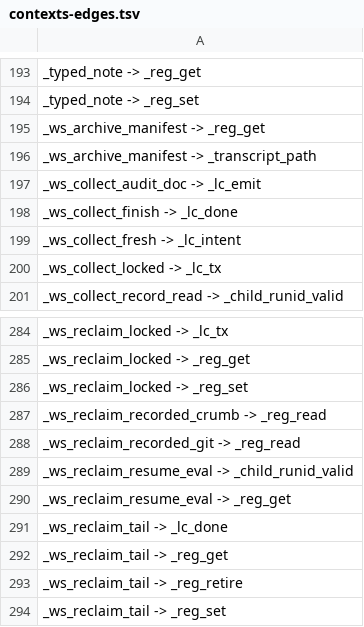
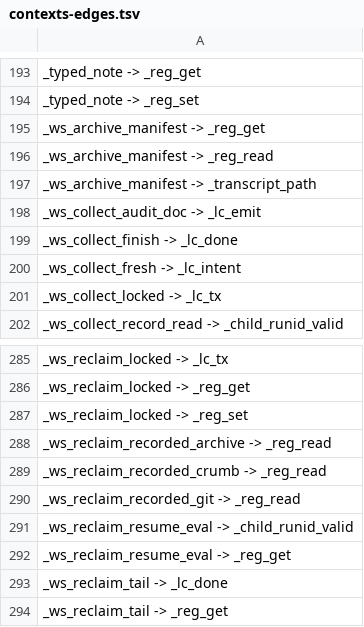
Before and after one commit to Synapsium-Labs/ccrc-pwa, a TSV file: ccd/contexts-edges.tsv, drawn as a sheet; only a part is shown, gaps mark what is left out; the shorter side is filled out with more unchanged rows; the diff names each change by its address in the sheet, - before the commit and + after, or states it on an @@ line.

```diff
--- a/ccd/contexts-edges.tsv
+++ b/ccd/contexts-edges.tsv
+row 196: _ws_archive_manifest -> _reg_read
+row 288: _ws_reclaim_recorded_archive -> _reg_read
```
Also changed, not shown: ccd/contexts.tsv, 2 other files.
